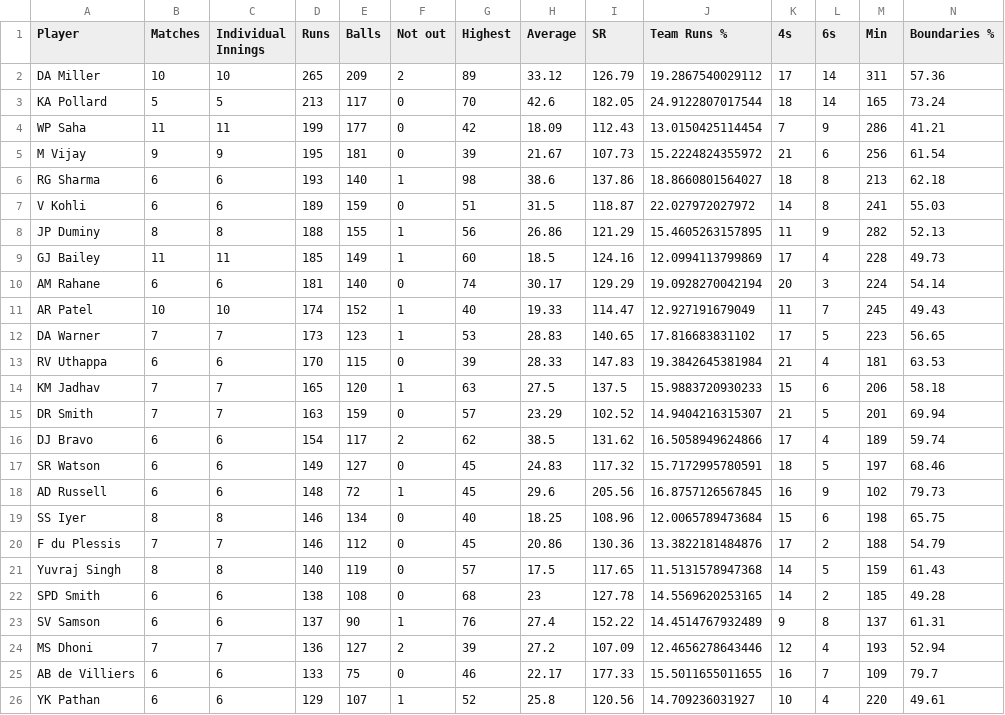
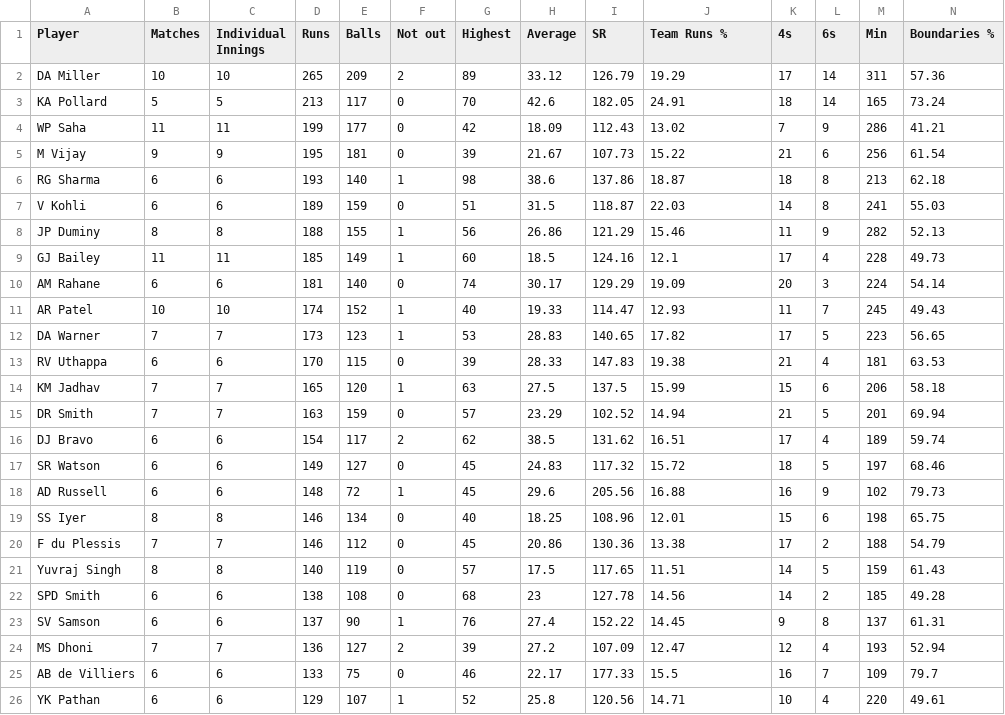
Before and after one commit to anjaanmd/IPL_2015-analysis, a CSV file: files/most_runs_in_losing_cause_ipl.csv, drawn as a sheet.

```diff
--- a/files/most_runs_in_losing_cause_ipl.csv
+++ b/files/most_runs_in_losing_cause_ipl.csv
@@ -1,26 +1,26 @@
 "Player","Matches","Individual Innings","Runs","Balls","Not out","Highest","Average","SR","Team Runs %","4s","6s","Min","Boundaries %"
-"DA Miller",10,10,265,209,2,89,33.12,126.79,19.2867540029112,17,14,311,57.36
-"KA Pollard",5,5,213,117,0,70,42.6,182.05,24.9122807017544,18,14,165,73.24
-"WP Saha",11,11,199,177,0,42,18.09,112.43,13.0150425114454,7,9,286,41.21
-"M Vijay",9,9,195,181,0,39,21.67,107.73,15.2224824355972,21,6,256,61.54
-"RG Sharma",6,6,193,140,1,98,38.6,137.86,18.8660801564027,18,8,213,62.18
-"V Kohli",6,6,189,159,0,51,31.5,118.87,22.027972027972,14,8,241,55.03
-"JP Duminy",8,8,188,155,1,56,26.86,121.29,15.4605263157895,11,9,282,52.13
-"GJ Bailey",11,11,185,149,1,60,18.5,124.16,12.0994113799869,17,4,228,49.73
-"AM Rahane",6,6,181,140,0,74,30.17,129.29,19.0928270042194,20,3,224,54.14
-"AR Patel",10,10,174,152,1,40,19.33,114.47,12.927191679049,11,7,245,49.43
-"DA Warner",7,7,173,123,1,53,28.83,140.65,17.816683831102,17,5,223,56.65
-"RV Uthappa",6,6,170,115,0,39,28.33,147.83,19.3842645381984,21,4,181,63.53
-"KM Jadhav",7,7,165,120,1,63,27.5,137.5,15.9883720930233,15,6,206,58.18
-"DR Smith",7,7,163,159,0,57,23.29,102.52,14.9404216315307,21,5,201,69.94
-"DJ Bravo",6,6,154,117,2,62,38.5,131.62,16.5058949624866,17,4,189,59.74
-"SR Watson",6,6,149,127,0,45,24.83,117.32,15.7172995780591,18,5,197,68.46
-"AD Russell",6,6,148,72,1,45,29.6,205.56,16.8757126567845,16,9,102,79.73
-"SS Iyer",8,8,146,134,0,40,18.25,108.96,12.0065789473684,15,6,198,65.75
-"F du Plessis",7,7,146,112,0,45,20.86,130.36,13.3822181484876,17,2,188,54.79
-"Yuvraj Singh",8,8,140,119,0,57,17.5,117.65,11.5131578947368,14,5,159,61.43
-"SPD Smith",6,6,138,108,0,68,23,127.78,14.5569620253165,14,2,185,49.28
-"SV Samson",6,6,137,90,1,76,27.4,152.22,14.4514767932489,9,8,137,61.31
-"MS Dhoni",7,7,136,127,2,39,27.2,107.09,12.4656278643446,12,4,193,52.94
-"AB de Villiers",6,6,133,75,0,46,22.17,177.33,15.5011655011655,16,7,109,79.7
-"YK Pathan",6,6,129,107,1,52,25.8,120.56,14.709236031927,10,4,220,49.61
+"DA Miller",10,10,265,209,2,89,33.12,126.79,19.29,17,14,311,57.36
+"KA Pollard",5,5,213,117,0,70,42.6,182.05,24.91,18,14,165,73.24
+"WP Saha",11,11,199,177,0,42,18.09,112.43,13.02,7,9,286,41.21
+"M Vijay",9,9,195,181,0,39,21.67,107.73,15.22,21,6,256,61.54
+"RG Sharma",6,6,193,140,1,98,38.6,137.86,18.87,18,8,213,62.18
+"V Kohli",6,6,189,159,0,51,31.5,118.87,22.03,14,8,241,55.03
+"JP Duminy",8,8,188,155,1,56,26.86,121.29,15.46,11,9,282,52.13
+"GJ Bailey",11,11,185,149,1,60,18.5,124.16,12.1,17,4,228,49.73
+"AM Rahane",6,6,181,140,0,74,30.17,129.29,19.09,20,3,224,54.14
+"AR Patel",10,10,174,152,1,40,19.33,114.47,12.93,11,7,245,49.43
+"DA Warner",7,7,173,123,1,53,28.83,140.65,17.82,17,5,223,56.65
+"RV Uthappa",6,6,170,115,0,39,28.33,147.83,19.38,21,4,181,63.53
+"KM Jadhav",7,7,165,120,1,63,27.5,137.5,15.99,15,6,206,58.18
+"DR Smith",7,7,163,159,0,57,23.29,102.52,14.94,21,5,201,69.94
+"DJ Bravo",6,6,154,117,2,62,38.5,131.62,16.51,17,4,189,59.74
+"SR Watson",6,6,149,127,0,45,24.83,117.32,15.72,18,5,197,68.46
+"AD Russell",6,6,148,72,1,45,29.6,205.56,16.88,16,9,102,79.73
+"SS Iyer",8,8,146,134,0,40,18.25,108.96,12.01,15,6,198,65.75
+"F du Plessis",7,7,146,112,0,45,20.86,130.36,13.38,17,2,188,54.79
+"Yuvraj Singh",8,8,140,119,0,57,17.5,117.65,11.51,14,5,159,61.43
+"SPD Smith",6,6,138,108,0,68,23,127.78,14.56,14,2,185,49.28
+"SV Samson",6,6,137,90,1,76,27.4,152.22,14.45,9,8,137,61.31
+"MS Dhoni",7,7,136,127,2,39,27.2,107.09,12.47,12,4,193,52.94
+"AB de Villiers",6,6,133,75,0,46,22.17,177.33,15.5,16,7,109,79.7
+"YK Pathan",6,6,129,107,1,52,25.8,120.56,14.71,10,4,220,49.61
```
Also changed, not shown: files/highest_average_ipl.csv, files/highest_score_ipl.csv, 7 other files.
